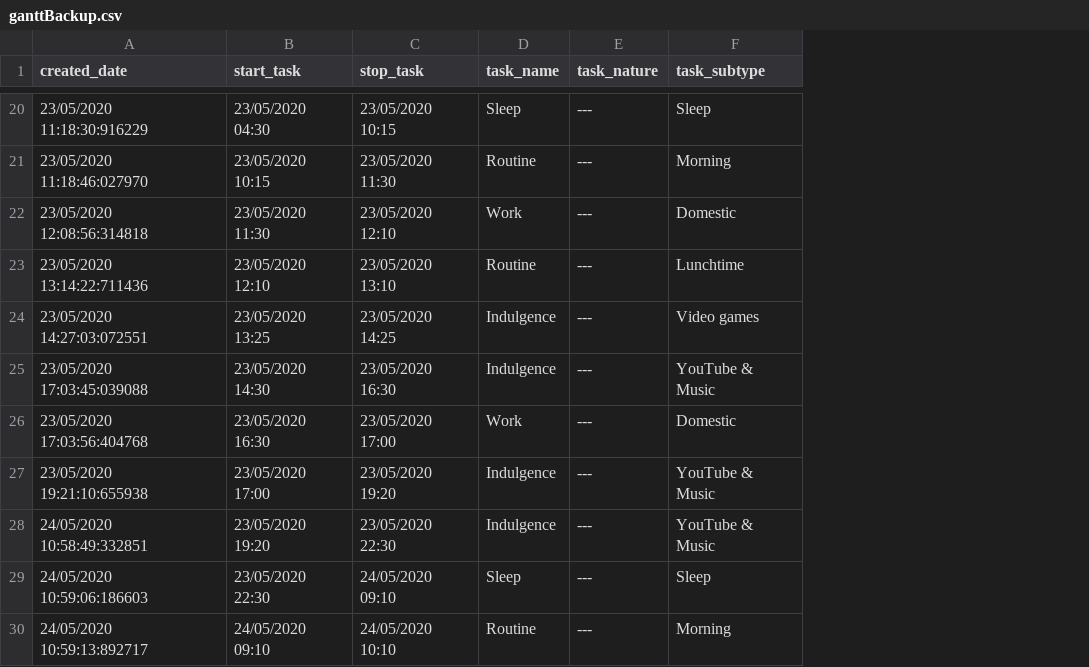
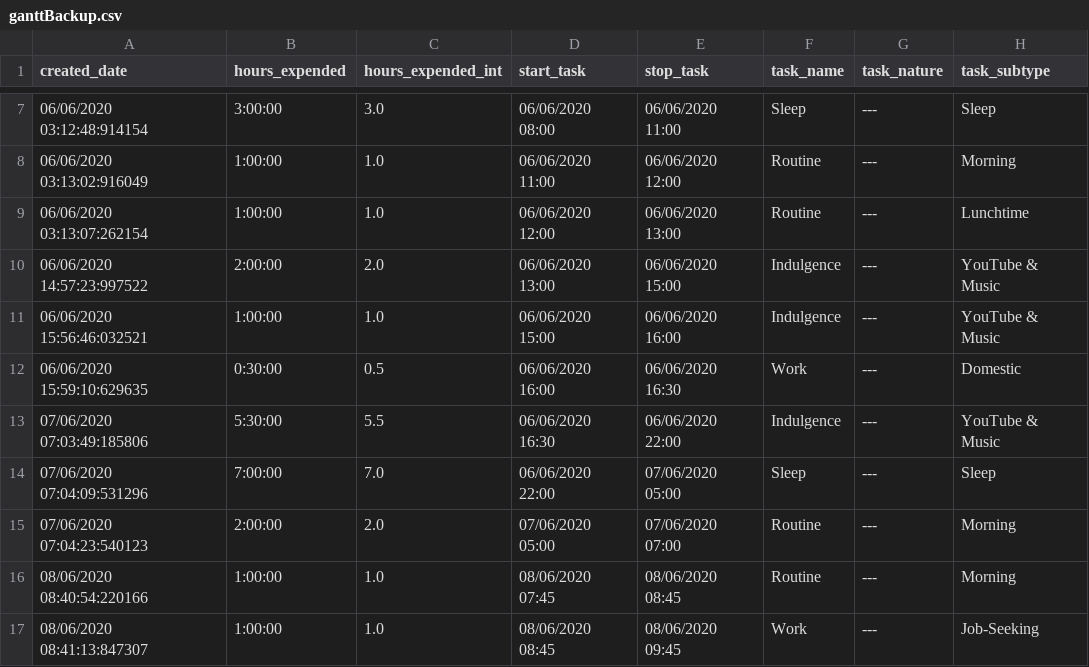
Before and after one commit to waterbuffalo13/micromanage, a CSV file: wms2B/data/ganttBackup.csv, drawn as a sheet; only a part is shown, gaps mark what is left out; removed rows and columns are numbered as before the commit, all else as after; the diff covers the shown part only; the diff names each change by its address in the sheet, - before the commit and + after, or states it on an @@ line.

```diff
--- a/wms2B/data/ganttBackup.csv
+++ b/wms2B/data/ganttBackup.csv
+column B (hours_expended), rows 7-14: 3:00:00 | 1:00:00 | 1:00:00 | 2:00:00 | 1:00:00 | 0:30:00 | 5:30:00 | 7:00:00; row 16: 1:00:00
+column C (hours_expended_int), rows 7-14: 3.0 | 1.0 | 1.0 | 2.0 | 1.0 | 0.5 | 5.5 | 7.0; row 16: 1.0
-A7 (created_date): 23/05/2020 11:18:30:916229
+A7 (created_date): 06/06/2020 03:12:48:914154
-D7 (start_task): 23/05/2020 04:30
+D7 (start_task): 06/06/2020 08:00
-E7 (stop_task): 23/05/2020 10:15
+E7 (stop_task): 06/06/2020 11:00
-A8 (created_date): 23/05/2020 11:18:46:027970
+A8 (created_date): 06/06/2020 03:13:02:916049
-D8 (start_task): 23/05/2020 10:15
+D8 (start_task): 06/06/2020 11:00
-E8 (stop_task): 23/05/2020 11:30
+E8 (stop_task): 06/06/2020 12:00
-row 22: 23/05/2020 12:08:56:314818 | 23/05/2020 11:30 | 23/05/2020 12:10 | Work | --- | Domestic
-A9 (created_date): 23/05/2020 13:14:22:711436
+A9 (created_date): 06/06/2020 03:13:07:262154
-D9 (start_task): 23/05/2020 12:10
+D9 (start_task): 06/06/2020 12:00
-E9 (stop_task): 23/05/2020 13:10
+E9 (stop_task): 06/06/2020 13:00
-A10 (created_date): 23/05/2020 14:27:03:072551
+A10 (created_date): 06/06/2020 14:57:23:997522
-D10 (start_task): 23/05/2020 13:25
+D10 (start_task): 06/06/2020 13:00
-E10 (stop_task): 23/05/2020 14:25
+E10 (stop_task): 06/06/2020 15:00
-H10 (task_subtype): Video games
+H10 (task_subtype): YouTube & Music
-A11 (created_date): 23/05/2020 17:03:45:039088
+A11 (created_date): 06/06/2020 15:56:46:032521
-D11 (start_task): 23/05/2020 14:30
+D11 (start_task): 06/06/2020 15:00
-E11 (stop_task): 23/05/2020 16:30
+E11 (stop_task): 06/06/2020 16:00
-A12 (created_date): 23/05/2020 17:03:56:404768
+A12 (created_date): 06/06/2020 15:59:10:629635
-D12 (start_task): 23/05/2020 16:30
+D12 (start_task): 06/06/2020 16:00
-E12 (stop_task): 23/05/2020 17:00
+E12 (stop_task): 06/06/2020 16:30
-A13 (created_date): 23/05/2020 19:21:10:655938
+A13 (created_date): 07/06/2020 07:03:49:185806
-D13 (start_task): 23/05/2020 17:00
+D13 (start_task): 06/06/2020 16:30
-E13 (stop_task): 23/05/2020 19:20
+E13 (stop_task): 06/06/2020 22:00
-row 28: 24/05/2020 10:58:49:332851 | 23/05/2020 19:20 | 23/05/2020 22:30 | Indulgence | --- | YouTube & Music
-A14 (created_date): 24/05/2020 10:59:06:186603
+A14 (created_date): 07/06/2020 07:04:09:531296
-D14 (start_task): 23/05/2020 22:30
+D14 (start_task): 06/06/2020 22:00
-E14 (stop_task): 24/05/2020 09:10
+E14 (stop_task): 07/06/2020 05:00
+row 15: 07/06/2020 07:04:23:540123 | 2:00:00 | 2.0 | 07/06/2020 05:00 | 07/06/2020 07:00 | Routine | --- | Morning
-A16 (created_date): 24/05/2020 10:59:13:892717
+A16 (created_date): 08/06/2020 08:40:54:220166
-D16 (start_task): 24/05/2020 09:10
+D16 (start_task): 08/06/2020 07:45
-E16 (stop_task): 24/05/2020 10:10
+E16 (stop_task): 08/06/2020 08:45
+row 17: 08/06/2020 08:41:13:847307 | 1:00:00 | 1.0 | 08/06/2020 08:45 | 08/06/2020 09:45 | Work | --- | Job-Seeking
```
Also changed, not shown: 3 added rows, 14 removed rows and 14 edited cells elsewhere in this file, 2 other files.
